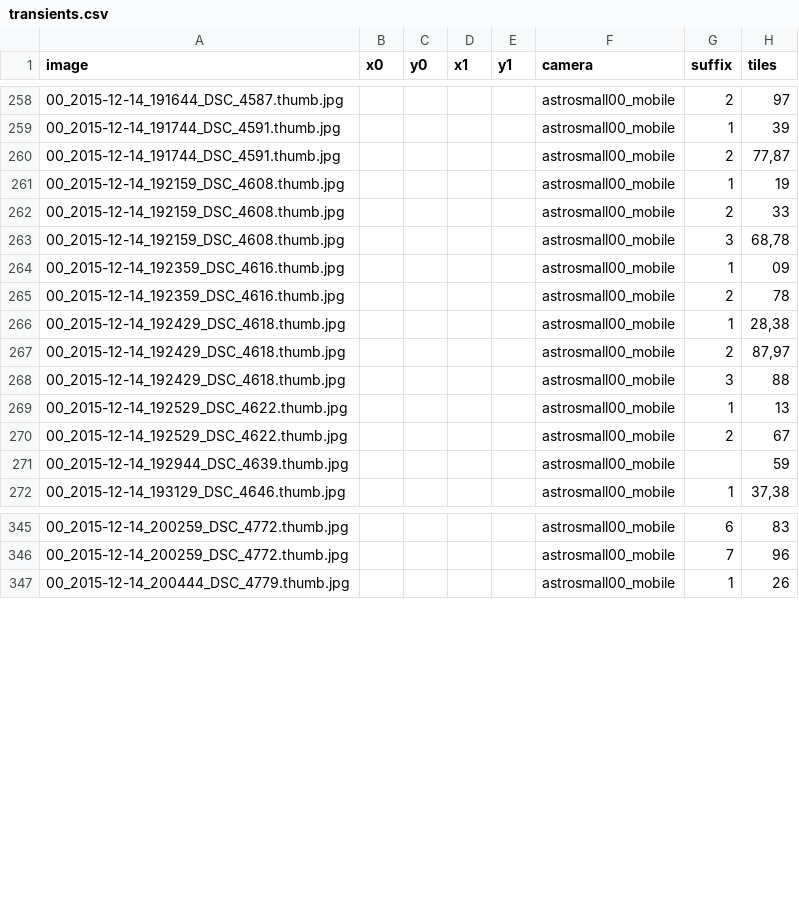
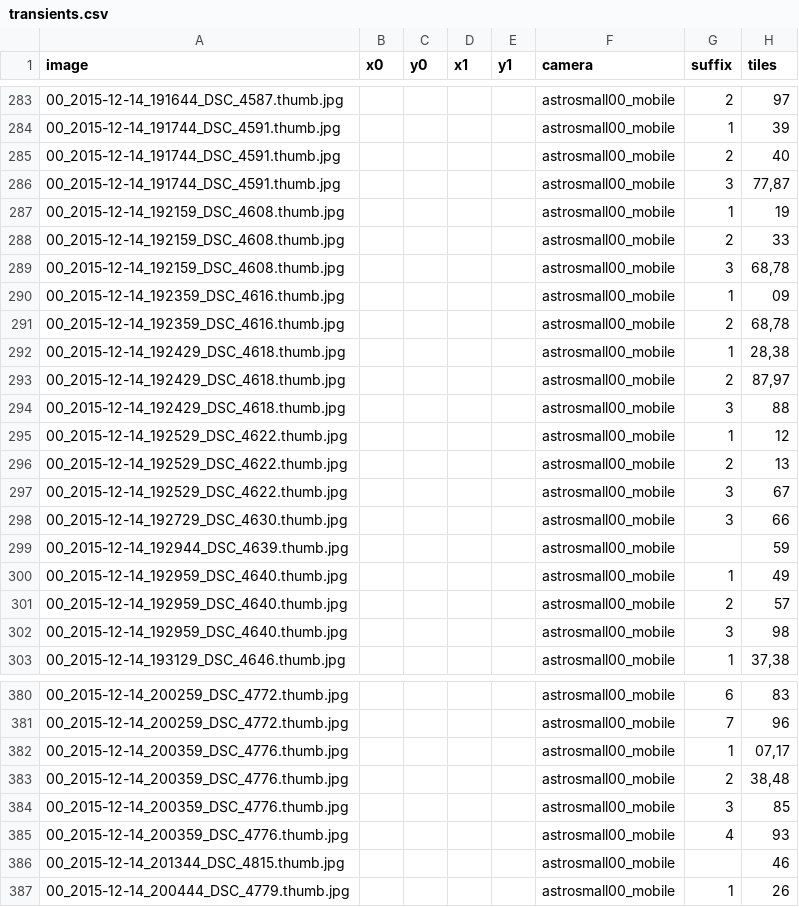
Before and after one commit to CurtinIDS/fireballs, a CSV file: data/transients.csv, drawn as a sheet; only a part is shown, gaps mark what is left out; the diff covers the shown part only.

Commit message:
Added relabelling and retraining iteration 4 results and updated transient data file

```diff
--- a/data/transients.csv
+++ b/data/transients.csv
@@ -259,3 +284,4 @@ image,x0,y0,x1,y1,camera,suffix,tiles
 00_2015-12-14_191744_DSC_4591.thumb.jpg,,,,,astrosmall00_mobile,1,39
-00_2015-12-14_191744_DSC_4591.thumb.jpg,,,,,astrosmall00_mobile,2,"77,87"
+00_2015-12-14_191744_DSC_4591.thumb.jpg,,,,,astrosmall00_mobile,2,40
+00_2015-12-14_191744_DSC_4591.thumb.jpg,,,,,astrosmall00_mobile,3,"77,87"
 00_2015-12-14_192159_DSC_4608.thumb.jpg,,,,,astrosmall00_mobile,1,19
@@ -264,3 +290,3 @@ image,x0,y0,x1,y1,camera,suffix,tiles
 00_2015-12-14_192359_DSC_4616.thumb.jpg,,,,,astrosmall00_mobile,1,09
-00_2015-12-14_192359_DSC_4616.thumb.jpg,,,,,astrosmall00_mobile,2,78
+00_2015-12-14_192359_DSC_4616.thumb.jpg,,,,,astrosmall00_mobile,2,"68,78"
 00_2015-12-14_192429_DSC_4618.thumb.jpg,,,,,astrosmall00_mobile,1,"28,38"
@@ -268,5 +294,10 @@ image,x0,y0,x1,y1,camera,suffix,tiles
 00_2015-12-14_192429_DSC_4618.thumb.jpg,,,,,astrosmall00_mobile,3,88
-00_2015-12-14_192529_DSC_4622.thumb.jpg,,,,,astrosmall00_mobile,1,13
-00_2015-12-14_192529_DSC_4622.thumb.jpg,,,,,astrosmall00_mobile,2,67
+00_2015-12-14_192529_DSC_4622.thumb.jpg,,,,,astrosmall00_mobile,1,12
+00_2015-12-14_192529_DSC_4622.thumb.jpg,,,,,astrosmall00_mobile,2,13
+00_2015-12-14_192529_DSC_4622.thumb.jpg,,,,,astrosmall00_mobile,3,67
+00_2015-12-14_192729_DSC_4630.thumb.jpg,,,,,astrosmall00_mobile,3,66
 00_2015-12-14_192944_DSC_4639.thumb.jpg,,,,,astrosmall00_mobile,,59
+00_2015-12-14_192959_DSC_4640.thumb.jpg,,,,,astrosmall00_mobile,1,49
+00_2015-12-14_192959_DSC_4640.thumb.jpg,,,,,astrosmall00_mobile,2,57
+00_2015-12-14_192959_DSC_4640.thumb.jpg,,,,,astrosmall00_mobile,3,98
 00_2015-12-14_193129_DSC_4646.thumb.jpg,,,,,astrosmall00_mobile,1,"37,38"
@@ -346,2 +381,7 @@ image,x0,y0,x1,y1,camera,suffix,tiles
 00_2015-12-14_200259_DSC_4772.thumb.jpg,,,,,astrosmall00_mobile,7,96
+00_2015-12-14_200359_DSC_4776.thumb.jpg,,,,,astrosmall00_mobile,1,"07,17"
+00_2015-12-14_200359_DSC_4776.thumb.jpg,,,,,astrosmall00_mobile,2,"38,48"
+00_2015-12-14_200359_DSC_4776.thumb.jpg,,,,,astrosmall00_mobile,3,85
+00_2015-12-14_200359_DSC_4776.thumb.jpg,,,,,astrosmall00_mobile,4,93
+00_2015-12-14_201344_DSC_4815.thumb.jpg,,,,,astrosmall00_mobile,,46
 00_2015-12-14_200444_DSC_4779.thumb.jpg,,,,,astrosmall00_mobile,1,26
```
Also changed, not shown: 33 added rows and 9 edited cells elsewhere in this file, 2 other files.
